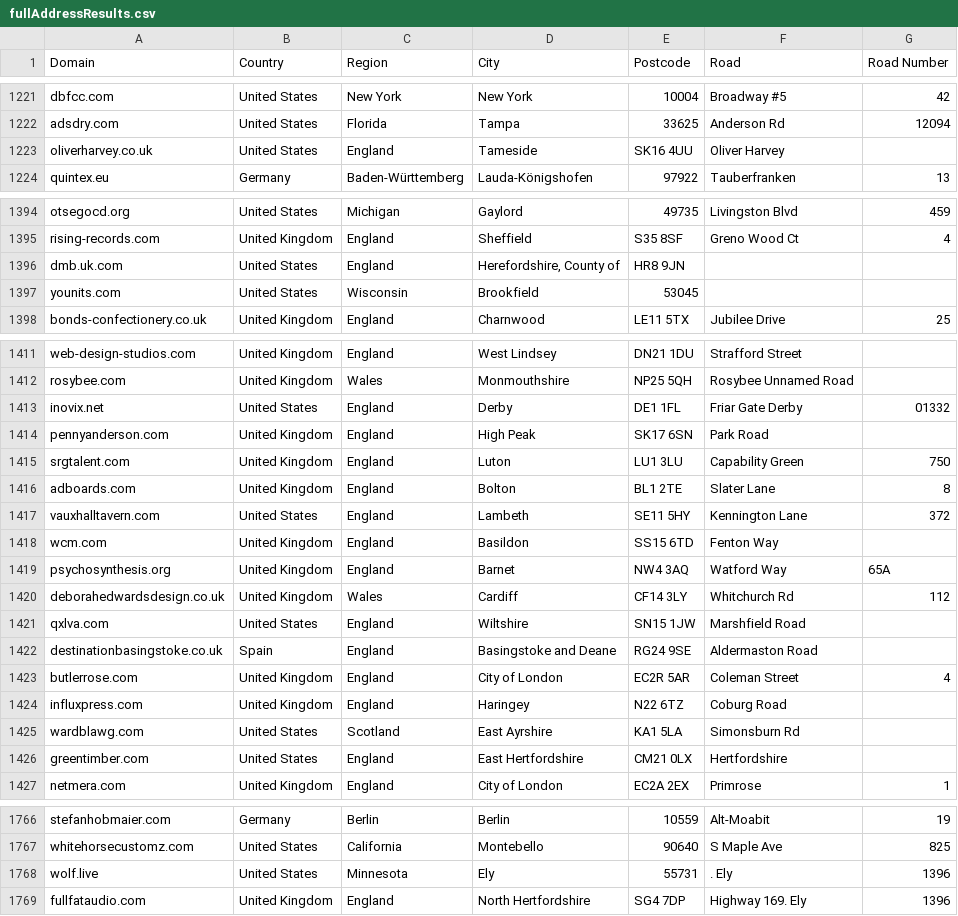
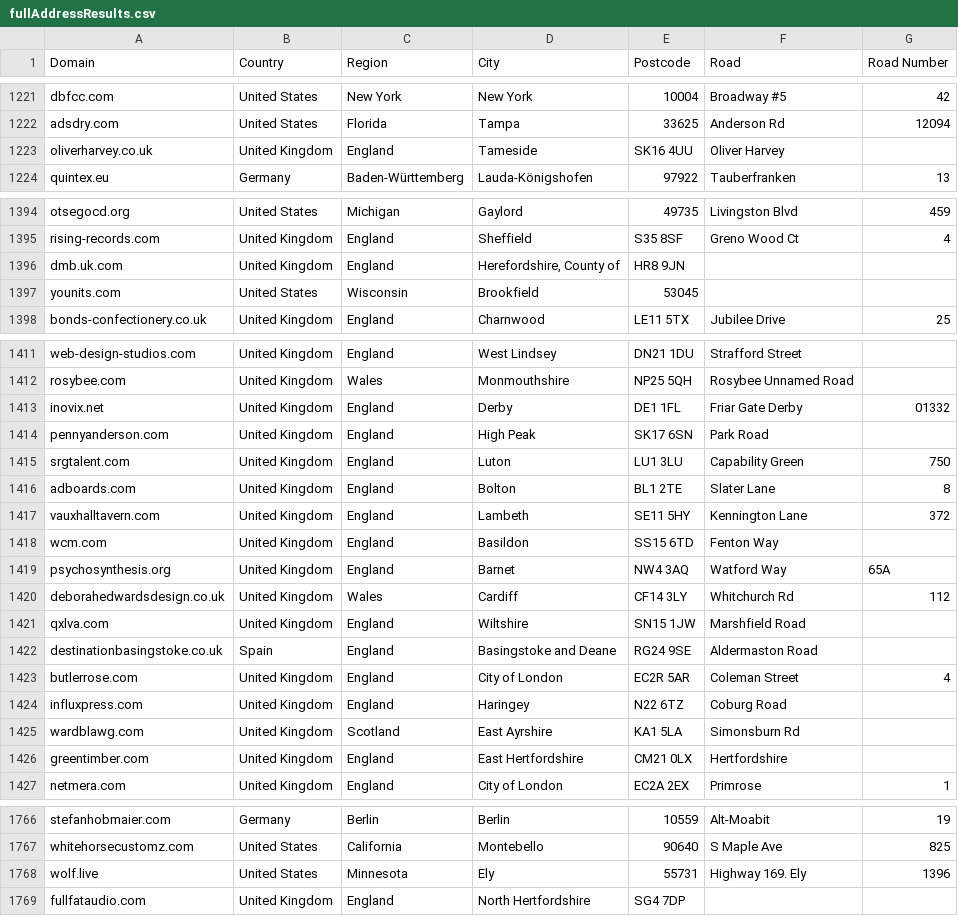
Before and after one commit to Tzepes/veridion_addressScraping, a CSV file: results/finalResults/fullAddressResults.csv, drawn as a sheet; only a part is shown, gaps mark what is left out; the diff covers the shown part only.

Commit message:
new results

```diff
--- a/results/finalResults/fullAddressResults.csv
+++ b/results/finalResults/fullAddressResults.csv
@@ -1222,3 +1222,3 @@ dbfcc.com,United States,New York,New York,10004,Broadway #5,42
 adsdry.com,United States,Florida,Tampa,33625,Anderson Rd,12094
-oliverharvey.co.uk,United States,England,Tameside,SK16 4UU,Oliver Harvey,
+oliverharvey.co.uk,United Kingdom,England,Tameside,SK16 4UU,Oliver Harvey,
 quintex.eu,Germany,Baden-Württemberg,Lauda-Königshofen,97922,Tauberfranken,13
@@ -1395,3 +1395,3 @@ otsegocd.org,United States,Michigan,Gaylord,49735,Livingston Blvd,459
 rising-records.com,United Kingdom,England,Sheffield,S35 8SF,Greno Wood Ct,4
-dmb.uk.com,United States,England,"Herefordshire, County of",HR8 9JN,,
+dmb.uk.com,United Kingdom,England,"Herefordshire, County of",HR8 9JN,,
 younits.com,United States,Wisconsin,Brookfield,53045,,
@@ -1412,3 +1412,3 @@ web-design-studios.com,United Kingdom,England,West Lindsey,DN21 1DU,Strafford St
 rosybee.com,United Kingdom,Wales,Monmouthshire,NP25 5QH,Rosybee Unnamed Road,
-inovix.net,United States,England,Derby,DE1 1FL,Friar Gate Derby,01332
+inovix.net,United Kingdom,England,Derby,DE1 1FL,Friar Gate Derby,01332
 pennyanderson.com,United Kingdom,England,High Peak,SK17 6SN,Park Road,
@@ -1416,3 +1416,3 @@ srgtalent.com,United Kingdom,England,Luton,LU1 3LU,Capability Green,750
 adboards.com,United Kingdom,England,Bolton,BL1 2TE,Slater Lane,8
-vauxhalltavern.com,United States,England,Lambeth,SE11 5HY,Kennington Lane,372
+vauxhalltavern.com,United Kingdom,England,Lambeth,SE11 5HY,Kennington Lane,372
 wcm.com,United Kingdom,England,Basildon,SS15 6TD,Fenton Way,
@@ -1420,3 +1420,3 @@ psychosynthesis.org,United Kingdom,England,Barnet,NW4 3AQ,Watford Way,65A
 deborahedwardsdesign.co.uk,United Kingdom,Wales,Cardiff,CF14 3LY,Whitchurch Rd,112
-qxlva.com,United States,England,Wiltshire,SN15 1JW,Marshfield Road,
+qxlva.com,United Kingdom,England,Wiltshire,SN15 1JW,Marshfield Road,
 destinationbasingstoke.co.uk,Spain,England,Basingstoke and Deane,RG24 9SE,Aldermaston Road,
@@ -1424,4 +1424,4 @@ butlerrose.com,United Kingdom,England,City of London,EC2R 5AR,Coleman Street,4
 influxpress.com,United Kingdom,England,Haringey,N22 6TZ,Coburg Road,
-wardblawg.com,United States,Scotland,East Ayrshire,KA1 5LA,Simonsburn Rd,
-greentimber.com,United States,England,East Hertfordshire,CM21 0LX,Hertfordshire,
+wardblawg.com,United Kingdom,Scotland,East Ayrshire,KA1 5LA,Simonsburn Rd,
+greentimber.com,United Kingdom,England,East Hertfordshire,CM21 0LX,Hertfordshire,
 netmera.com,United Kingdom,England,City of London,EC2A 2EX,Primrose,1
@@ -1767,3 +1767,3 @@ stefanhobmaier.com,Germany,Berlin,Berlin,10559,Alt-Moabit,19
 whitehorsecustomz.com,United States,California,Montebello,90640,S Maple Ave,825
-wolf.live,United States,Minnesota,Ely,55731,. Ely,1396
-fullfataudio.com,United Kingdom,England,North Hertfordshire,SG4 7DP,Highway 169. Ely,1396
+wolf.live,United States,Minnesota,Ely,55731,Highway 169. Ely,1396
+fullfataudio.com,United Kingdom,England,North Hertfordshire,SG4 7DP,,
```
Also changed, not shown: 5 edited cells elsewhere in this file, 1 other file.
